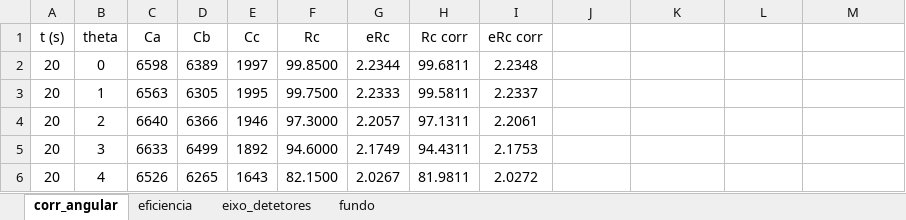
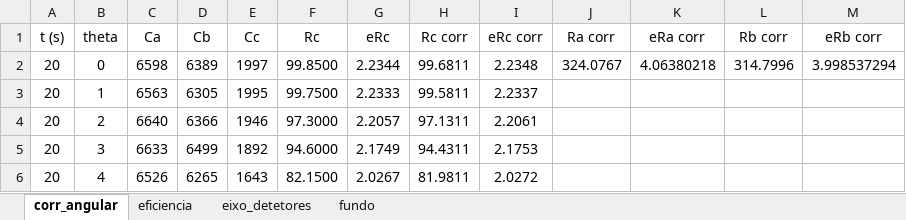
Before and after one commit to C3N0UR4S/LFEA_II, an Excel workbook: Sessao_2/dados.xlsx, sheet corr_angular, drawn as a sheet; only a part is shown; values as stored, in another font and other column widths than the file's, no borders; the diff names each change by its address in the sheet, - before the commit and + after, or states it on an @@ line.

```diff
--- a/Sessao_2/dados.xlsx (sheet corr_angular)
+++ b/Sessao_2/dados.xlsx (sheet corr_angular)
-J1: (empty)
+J1: Ra corr
-K1: (empty)
+K1: eRa corr
-L1: (empty)
+L1: Rb corr
-M1: (empty)
+M1: eRb corr
-J2 (Ra corr): (empty)
+J2 (Ra corr): 324.0767
-K2 (eRa corr): (empty)
+K2 (eRa corr): 4.06380218
-L2 (Rb corr): (empty)
+L2 (Rb corr): 314.7996
-M2 (eRb corr): (empty)
+M2 (eRb corr): 3.998537294
```
Also changed, not shown: sheet eficiencia, sheet fundo, Sessao_5/dados.xlsx, 5 other files.
